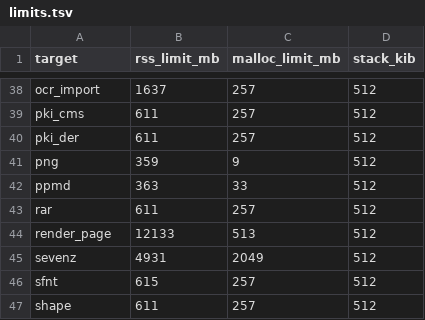
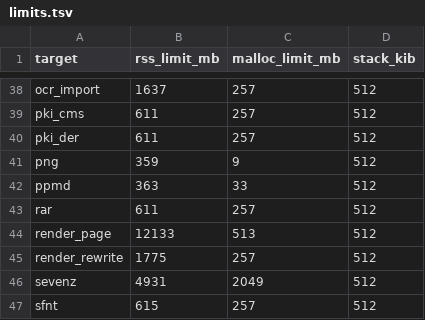
Before and after one commit to ravindu-rev/tinker-pdf, a TSV file: fuzz/limits.tsv, drawn as a sheet; only a part is shown, gaps mark what is left out; the shorter side is filled out with more unchanged rows; the diff names each change by its address in the sheet, - before the commit and + after, or states it on an @@ line.

Commit message:
feat(fuzz): render against rewrite over generated documents (K-04.9)
fuzz/src/document.rs lays content_stream's page out as a file may hold
it: content::model's objects in one to four sections, each a
cross-reference table or stream with objects packed into an object
stream or not, updates writing some of the page's objects again as they
were and adding and freeing objects nothing refers to, and every token
spelled as the input chooses through cos::write. content::page is now
model() written in one table in the plainest spelling, reading its
choices in the same order, so content_stream's seeds read as before.

render_rewrite asserts that the document opens on Trust, and, for one
read cleanly after its first render (Trust, no warning, not encrypted,
as the corpus relations ask), that its WriteMode::Rewrite save reopens
with as many pages and that every page draws the same bitmap — shape,
every byte, every warning — before and after.

The target has its UNSIGNED row, its fuzz/limits.tsv row and its path
in bounds_ledger.rs: rss 1775 and malloc 257 MiB, the derivation's
arithmetic worked by hand from content_stream's buffers, a third parsed
copy for the editor and the rewrite's own.

Tests written and not run, as the owner's rule for this run has it:
every document opens on Trust with no warning and one page, the empty
input is content_stream's plainest page, a clean document draws the same
after its rewrite, every layout is written, and the seed writer; the
corpus holds plain, the empty input, until the writer runs. cargo check
passed for the fuzz crate, xtask and tinker-pdf with every target.

```diff
--- a/fuzz/limits.tsv
+++ b/fuzz/limits.tsv
+row 45: render_rewrite | 1775 | 257 | 512
```
Also changed, not shown: 13 other files.
